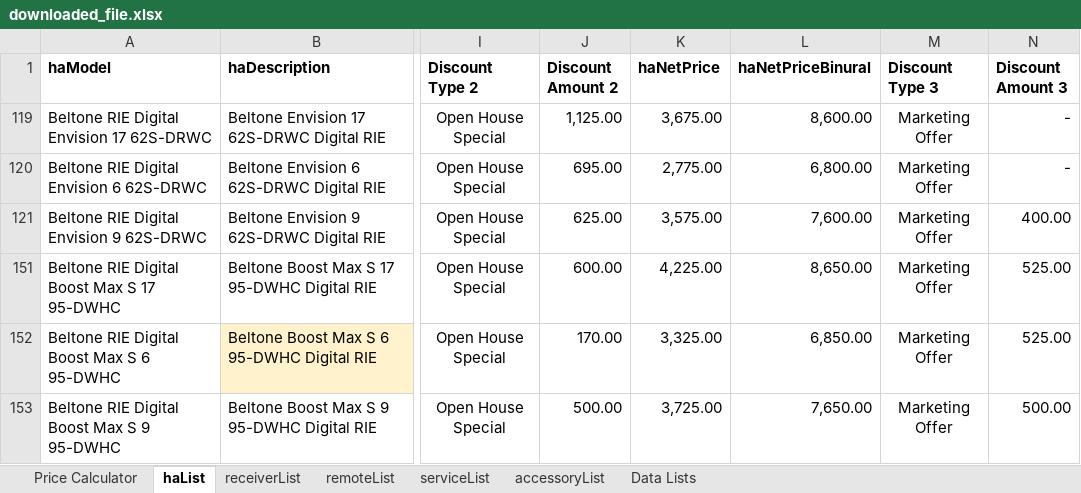
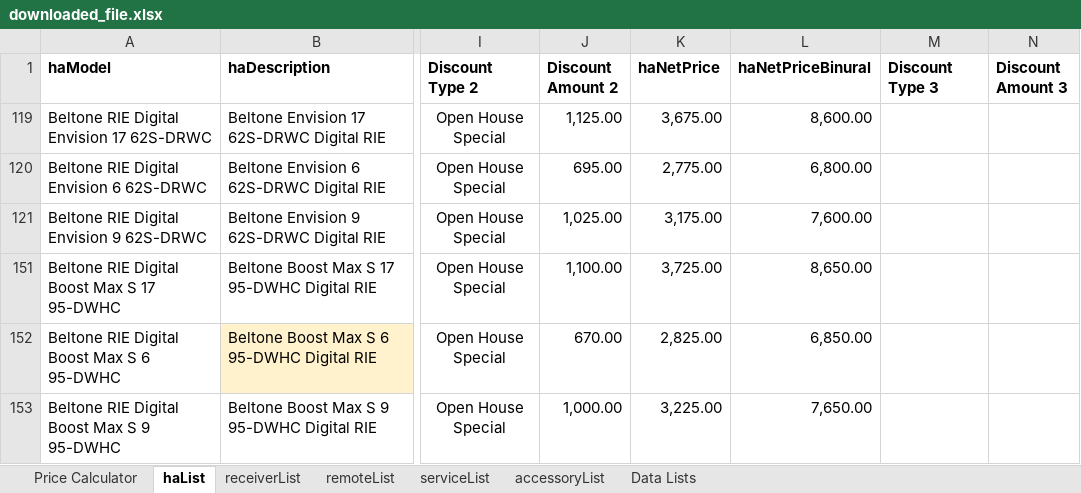
Before and after one commit to Sublevel1384/public-assets, an Excel workbook: downloaded_file.xlsx, sheet haList, drawn as a sheet; only a part is shown, gaps mark what is left out; values as stored, in another font and other column widths than the file's, no borders; table styles not drawn; the diff names each change by its address in the sheet, - before the commit and + after, or states it on an @@ line.

Commit message:
chore: automated update of downloaded_file.xlsx

```diff
--- a/downloaded_file.xlsx (sheet haList)
+++ b/downloaded_file.xlsx (sheet haList)
-M119:M121 (Discount Type 3): Marketing Offer
+M119:M121 (Discount Type 3): (empty)
-N119:N120 (Discount Amount 3): -
+N119:N120 (Discount Amount 3): (empty)
-J121 (Discount Amount 2): 625.00
+J121 (Discount Amount 2): 1,025.00
-K121 (haNetPrice): 3,575.00
+K121 (haNetPrice): 3,175.00
-N121 (Discount Amount 3): 400.00
+N121 (Discount Amount 3): (empty)
-J151 (Discount Amount 2): 600.00
+J151 (Discount Amount 2): 1,100.00
-K151 (haNetPrice): 4,225.00
+K151 (haNetPrice): 3,725.00
-M151:M153 (Discount Type 3): Marketing Offer
+M151:M153 (Discount Type 3): (empty)
-N151:N152 (Discount Amount 3): 525.00
+N151:N152 (Discount Amount 3): (empty)
-J152 (Discount Amount 2): 170.00
+J152 (Discount Amount 2): 670.00
-K152 (haNetPrice): 3,325.00
+K152 (haNetPrice): 2,825.00
-J153 (Discount Amount 2): 500.00
+J153 (Discount Amount 2): 1,000.00
-K153 (haNetPrice): 3,725.00
+K153 (haNetPrice): 3,225.00
-N153 (Discount Amount 3): 500.00
+N153 (Discount Amount 3): (empty)
```
Also changed, not shown: sheet Price Calculator.
